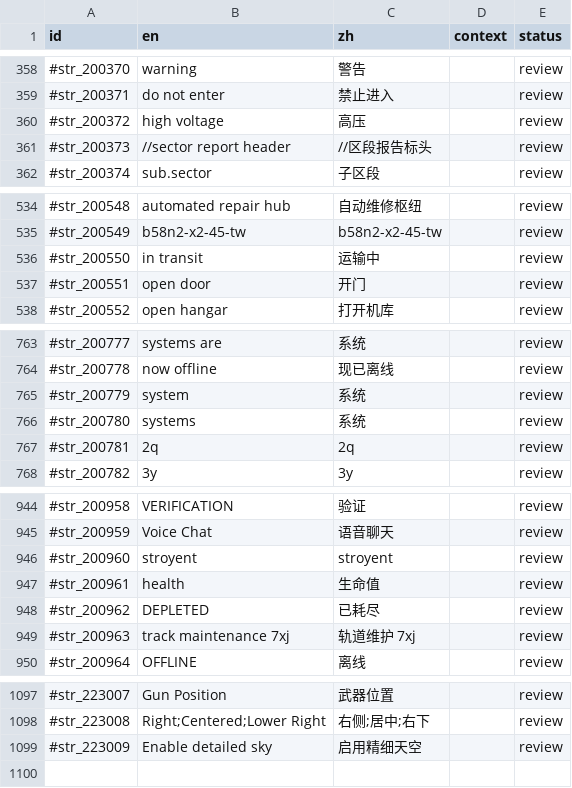
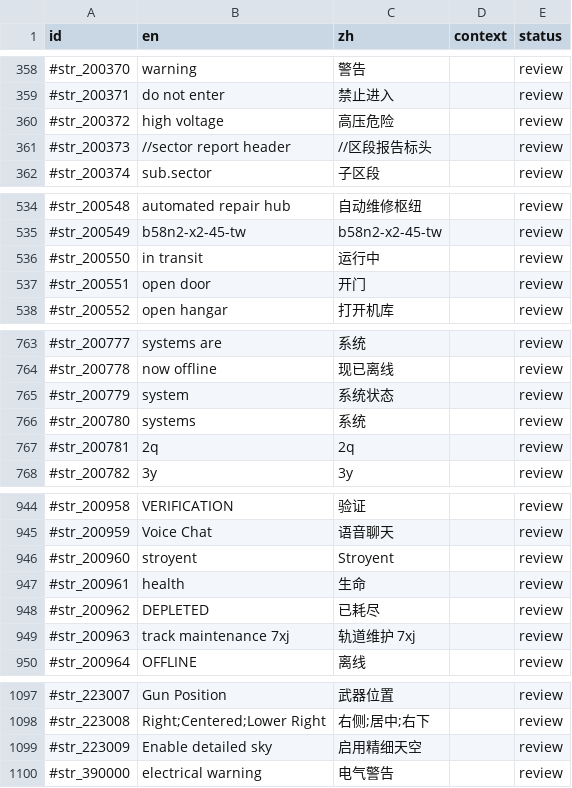
Before and after one commit to hazzzzzy/Quake4-Chinese, a TSV file: src/translations/ui_guis.tsv, drawn as a sheet; only a part is shown, gaps mark what is left out; the diff covers the shown part only.

```diff
--- a/src/translations/ui_guis.tsv
+++ b/src/translations/ui_guis.tsv
@@ -359,3 +359,3 @@
 #str_200371	do not enter	禁止进入		review
-#str_200372	high voltage	高压		review
+#str_200372	high voltage	高压危险		review
 #str_200373	//sector report header	//区段报告标头		review
@@ -535,3 +535,3 @@
 #str_200549	b58n2-x2-45-tw	b58n2-x2-45-tw		review
-#str_200550	in transit	运输中		review
+#str_200550	in transit	运行中		review
 #str_200551	open door	开门		review
@@ -764,3 +764,3 @@
 #str_200778	now offline	现已离线		review
-#str_200779	system	系统		review
+#str_200779	system	系统状态		review
 #str_200780	systems	系统		review
@@ -945,4 +945,4 @@
 #str_200959	Voice Chat	语音聊天		review
-#str_200960	stroyent	stroyent		review
-#str_200961	health	生命值		review
+#str_200960	stroyent	Stroyent		review
+#str_200961	health	生命		review
 #str_200962	DEPLETED	已耗尽		review
@@ -1099 +1099,2 @@
 #str_223009	Enable detailed sky	启用精细天空		review
+#str_390000	electrical warning	电气警告		review
```
Also changed, not shown: 1 edited cell elsewhere in this file, 13 other files.
